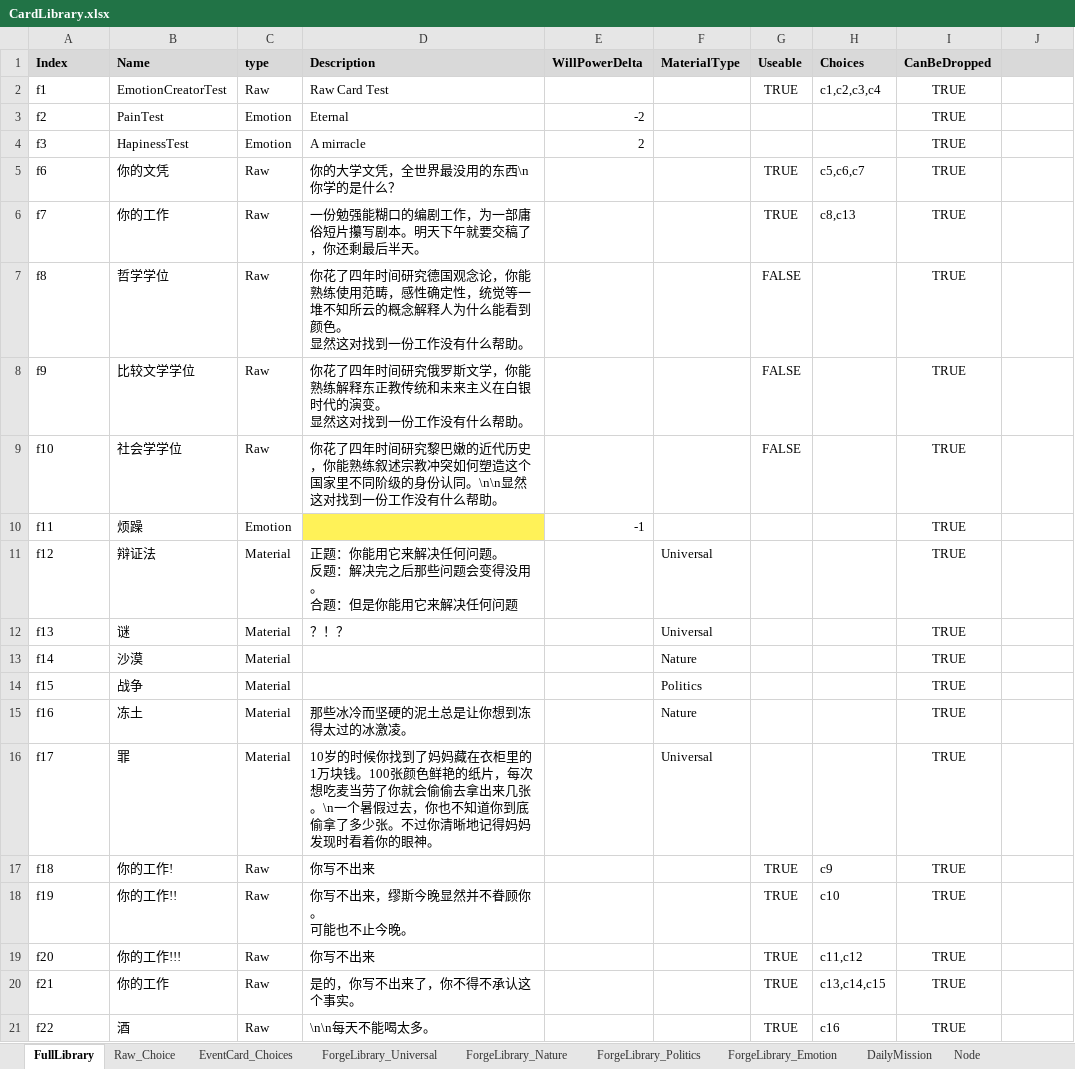
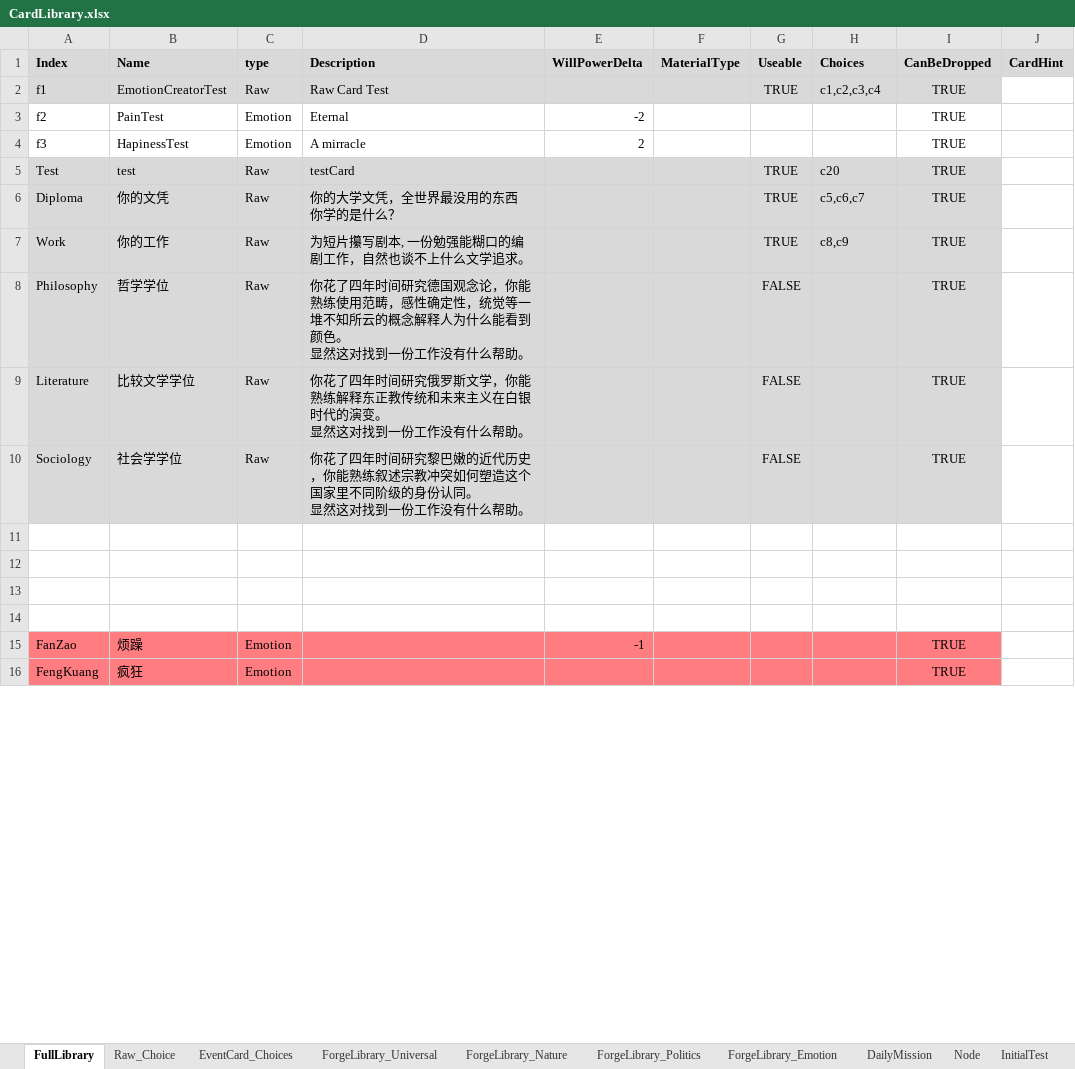
Before and after one commit to shangxintuoba/Poet, an Excel workbook: Assets/CardLibrary/CardLibrary.xlsx, sheet FullLibrary, drawn as a sheet; only a part is shown; values as stored, in another font and other column widths than the file's, no borders; removed rows and columns are numbered as before the commit, all else as after; ↵ is a line break in a cell; the diff covers the shown part only; the diff names each change by its address in the sheet, - before the commit and + after, or states it on an @@ line.

```diff
--- a/Assets/CardLibrary/CardLibrary.xlsx (sheet FullLibrary)
+++ b/Assets/CardLibrary/CardLibrary.xlsx (sheet FullLibrary)
+sheet tab: InitialTest
-J1: (empty)
+J1: CardHint
-A2:I2 fill: none
+A2:I2 fill: #D9D9D9
+row 5: Test | test | Raw | testCard |  |  | TRUE | c20 | TRUE
-A6 (Index): f6
+A6 (Index): Diploma
-A6:I10 fill: none
+A6:I10 fill: #D9D9D9
-D6 (Description): 你的大学文凭，全世界最没用的东西\n你学的是什么？
+D6 (Description): 你的大学文凭，全世界最没用的东西 ↵ 你学的是什么？
-A7 (Index): f7
+A7 (Index): Work
-D7 (Description): 一份勉强能糊口的编剧工作，为一部庸俗短片攥写剧本。明天下午就要交稿了，你还剩最后半天。
+D7 (Description): 为短片攥写剧本, 一份勉强能糊口的编剧工作，自然也谈不上什么文学追求。
-H7 (Choices): c8,c13
+H7 (Choices): c8,c9
-A8 (Index): f8
+A8 (Index): Philosophy
-A9 (Index): f9
+A9 (Index): Literature
-A10 (Index): f10
+A10 (Index): Sociology
-D10 (Description): …份认同。\n\n显然这对…
+D10 (Description): …份认同。 ↵ 显然这对…
+row 11: (empty)
+row 12: (empty)
+row 13: (empty)
+row 14: (empty)
-A15 (Index): f11
+A15 (Index): FanZao
-A15:C15 fill: none
+A15:C15 fill: #FF7C80
-D15 fill: #FFF258
+D15 fill: #FF7C80
-E15:I15 fill: none
+E15:I15 fill: #FF7C80
-row 11: f12 | 辩证法 | Material | 正题：你能用它来解决任何问题。 ↵ 反题：解决完之后那些问题会变得没用。 ↵ 合题：但是你能用它来解决任何问题 |  | Universal |  |  | TRUE
-row 12: f13 | 谜 | Material | ？！？ |  | Universal |  |  | TRUE
-row 13: f14 | 沙漠 | Material |  |  | Nature |  |  | TRUE
-row 14: f15 | 战争 | Material |  |  | Politics |  |  | TRUE
-row 15: f16 | 冻土 | Material | 那些冰冷而坚硬的泥土总是让你想到冻得太过的冰激凌。 |  | Nature |  |  | TRUE
-row 16: f17 | 罪 | Material | 10岁的时候你找到了妈妈藏在衣柜里的1万块钱。100张颜色鲜艳的纸片，每次想吃麦当劳了你就会偷偷去拿出来几张。\n一个暑假过去，你也不知道你到底偷拿了多少张。不过你清晰地记得妈妈发现时看着你的眼神。 |  | Universal |  |  | TRUE
-row 17: f18 | 你的工作! | Raw | 你写不出来 |  |  | TRUE | c9 | TRUE
-row 18: f19 | 你的工作!! | Raw | 你写不出来，缪斯今晚显然并不眷顾你。 ↵ 可能也不止今晚。 |  |  | TRUE | c10 | TRUE
-row 19: f20 | 你的工作!!! | Raw | 你写不出来 |  |  | TRUE | c11,c12 | TRUE
-row 20: f21 | 你的工作 | Raw | 是的，你写不出来了，你不得不承认这个事实。 |  |  | TRUE | c13,c14,c15 | TRUE
-row 21: f22 | 酒 | Raw | \n\n每天不能喝太多。 |  |  | TRUE | c16 | TRUE
+row 16: FengKuang | 疯狂 | Emotion |  |  |  |  |  | TRUE
```
Also changed, not shown: 25 added rows, 21 edited cells and cell formats elsewhere in this sheet, sheet Raw_Choice, sheet EventCard_Choices, 18 other files.
